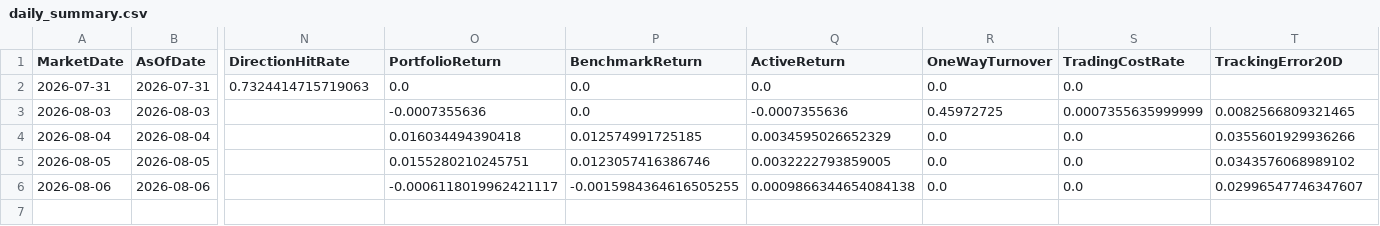
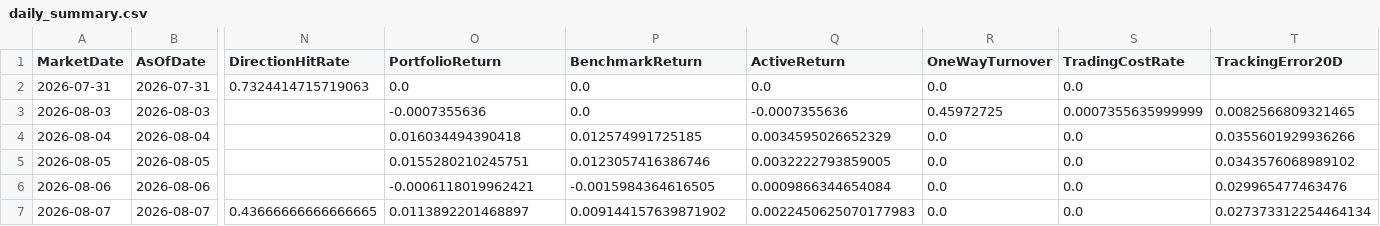
Before and after one commit to Opportunity4u/csi300-index-enhancement-lab, a CSV file: results/forward/daily_summary.csv, drawn as a sheet; only a part is shown, gaps mark what is left out; rows hold the shown columns only; the diff names each change by its address in the sheet, - before the commit and + after, or states it on an @@ line.

Commit message:
chore: update forward monitor 2026-08-07

```diff
--- a/results/forward/daily_summary.csv
+++ b/results/forward/daily_summary.csv
-O6 (PortfolioReturn): -0.0006118019962421117
+O6 (PortfolioReturn): -0.0006118019962421
-P6 (BenchmarkReturn): -0.0015984364616505255
+P6 (BenchmarkReturn): -0.0015984364616505
-Q6 (ActiveReturn): 0.0009866344654084138
+Q6 (ActiveReturn): 0.0009866344654084
-T6 (TrackingError20D): 0.02996547746347607
+T6 (TrackingError20D): 0.029965477463476
+row 7: 2026-08-07 | 2026-08-07 | 0.43666666666666665 | 0.0113892201468897 | 0.009144157639871902 | 0.0022450625070177983 | 0.0 | 0.0 | 0.027373312254464134
```
Also changed, not shown: 2 other files.
